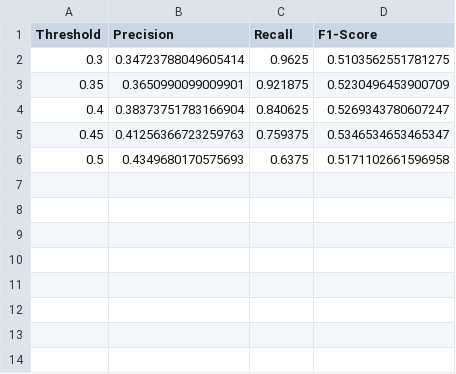
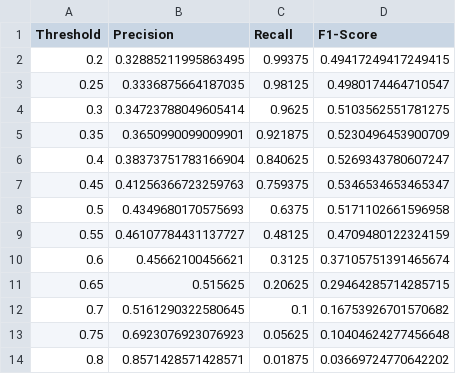
Before and after one commit to app-prenava/stunting, a CSV file: Data/processed/07_threshold_tuning.csv, drawn as a sheet; the diff names each change by its address in the sheet, - before the commit and + after, or states it on an @@ line.

```diff
--- a/Data/processed/07_threshold_tuning.csv
+++ b/Data/processed/07_threshold_tuning.csv
+row 2: 0.2 | 0.32885211995863495 | 0.99375 | 0.49417249417249415
+row 3: 0.25 | 0.3336875664187035 | 0.98125 | 0.4980174464710547
+row 9: 0.55 | 0.46107784431137727 | 0.48125 | 0.4709480122324159
+row 10: 0.6 | 0.45662100456621 | 0.3125 | 0.37105751391465674
+row 11: 0.65 | 0.515625 | 0.20625 | 0.29464285714285715
+row 12: 0.7 | 0.5161290322580645 | 0.1 | 0.16753926701570682
+row 13: 0.75 | 0.6923076923076923 | 0.05625 | 0.10404624277456648
+row 14: 0.8 | 0.8571428571428571 | 0.01875 | 0.03669724770642202
```
Also changed, not shown: 15 other files.
